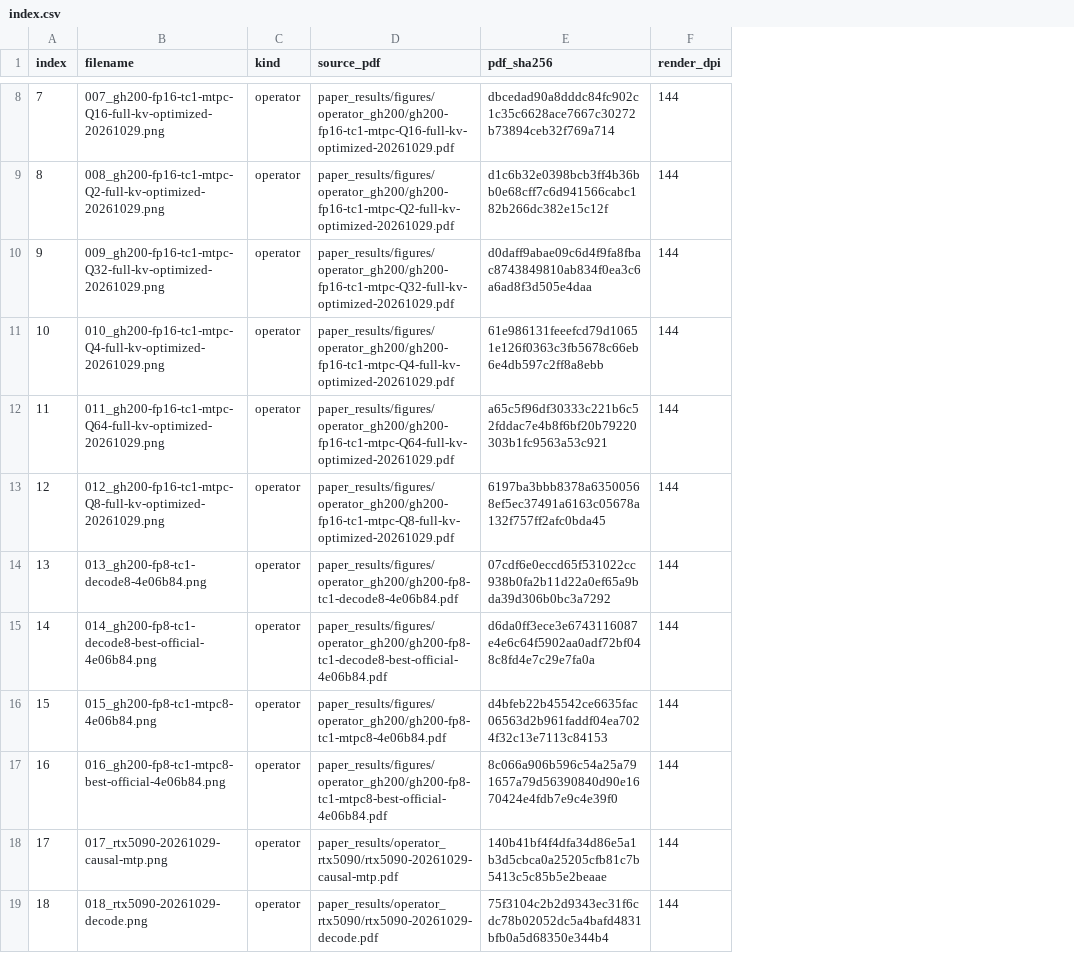
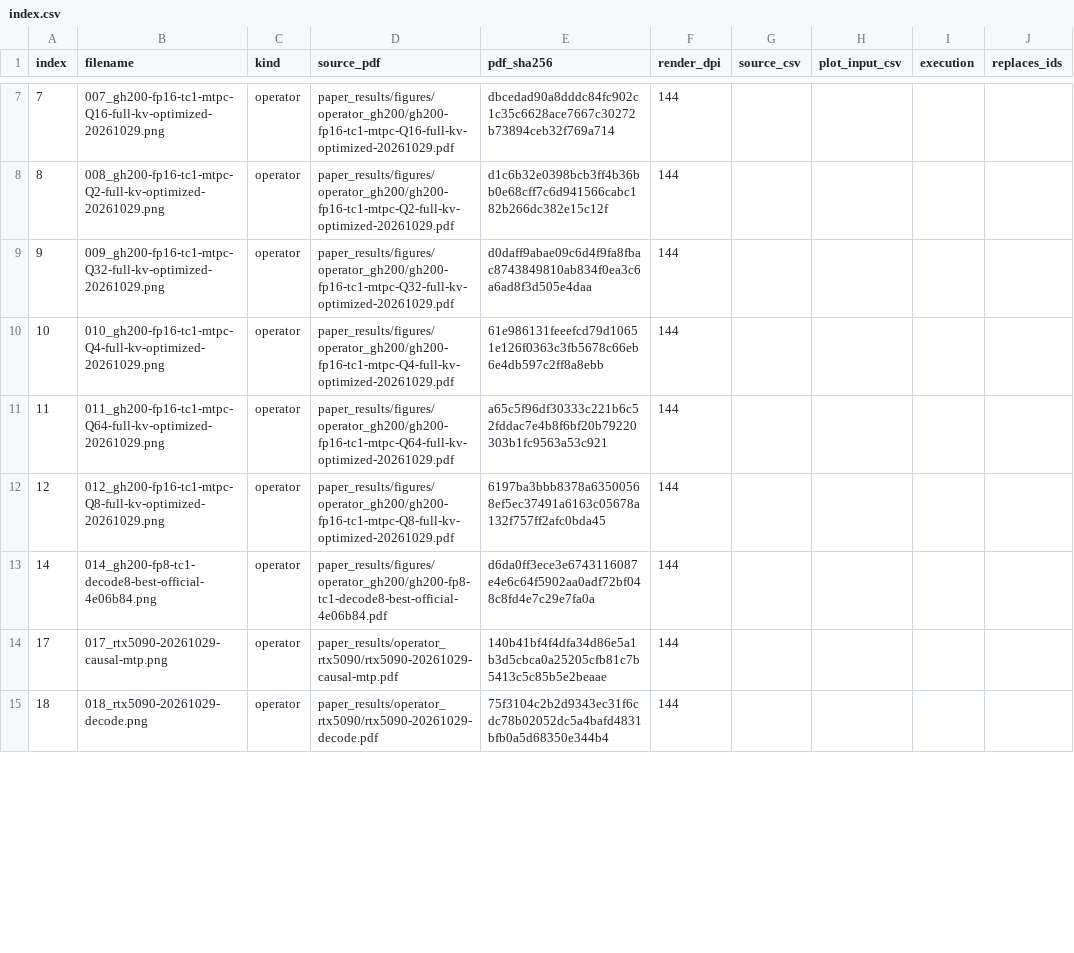
Before and after one commit to yang-yuchen/argus, a CSV file: paper_results/new_figures_flat/index.csv, drawn as a sheet; only a part is shown, gaps mark what is left out; removed rows and columns are numbered as before the commit, all else as after; the diff covers the shown part only; the diff names each change by its address in the sheet, - before the commit and + after, or states it on an @@ line.

Commit message:
Redraw E2E previews with paper throughput bars

```diff
--- a/paper_results/new_figures_flat/index.csv
+++ b/paper_results/new_figures_flat/index.csv
+column G (source_csv), empty
+column H (plot_input_csv), empty
+column I (execution), empty
+column J (replaces_ids), empty
-row 14: 13 | 013_gh200-fp8-tc1-decode8-4e06b84.png | operator | paper_results/figures/operator_gh200/gh200-fp8-tc1-decode8-4e06b84.pdf | 07cdf6e0eccd65f531022cc938b0fa2b11d22a0ef65a9bda39d306b0bc3a7292 | 144
-row 16: 15 | 015_gh200-fp8-tc1-mtpc8-4e06b84.png | operator | paper_results/figures/operator_gh200/gh200-fp8-tc1-mtpc8-4e06b84.pdf | d4bfeb22b45542ce6635fac06563d2b961faddf04ea7024f32c13e7113c84153 | 144
-row 17: 16 | 016_gh200-fp8-tc1-mtpc8-best-official-4e06b84.png | operator | paper_results/figures/operator_gh200/gh200-fp8-tc1-mtpc8-best-official-4e06b84.pdf | 8c066a906b596c54a25a791657a79d56390840d90e1670424e4fdb7e9c4e39f0 | 144
```
Also changed, not shown: 4 added rows, 1 removed row and 7 edited cells elsewhere in this file, 39 other files.
